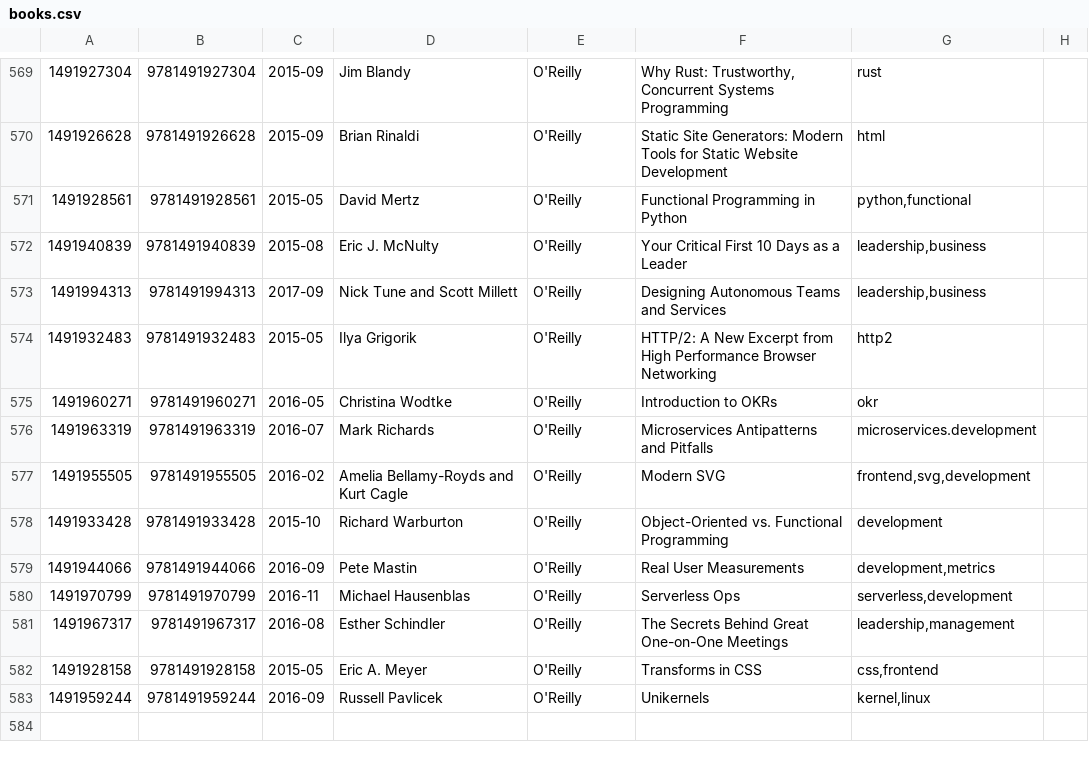
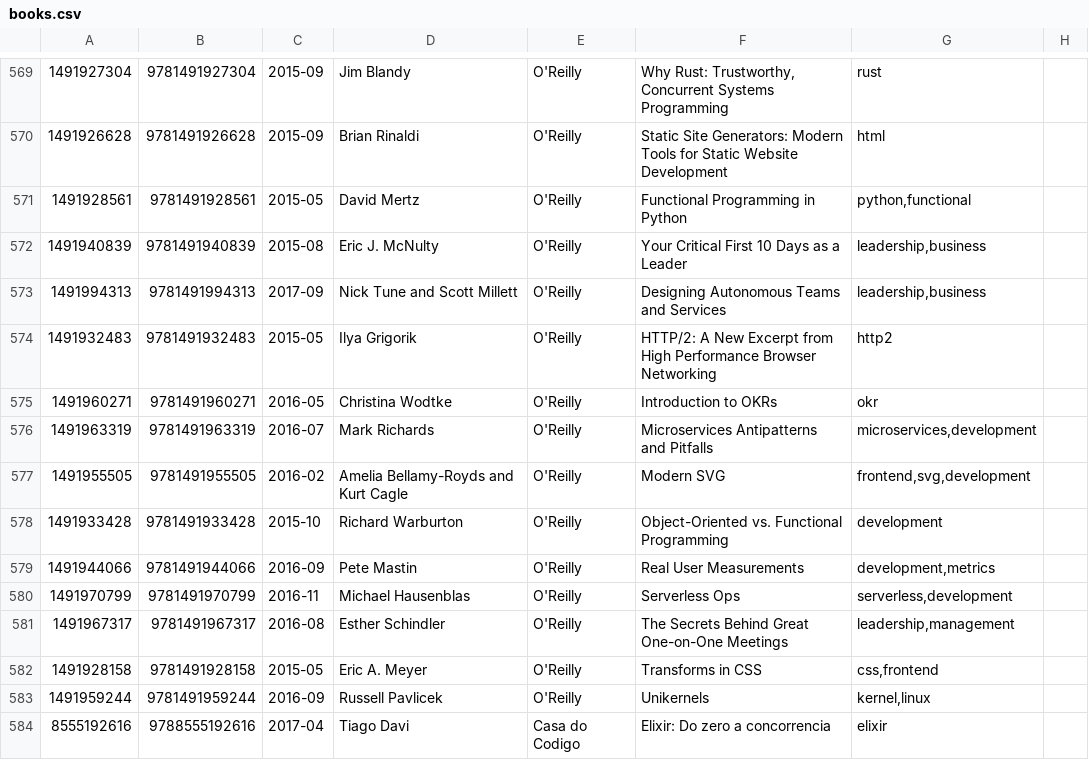
Before and after one commit to gustavohenrique/books, a CSV file: books.csv, drawn as a sheet; only a part is shown, gaps mark what is left out; the diff names each change by its address in the sheet, - before the commit and + after, or states it on an @@ line.

Commit message:
Added Elixir book

```diff
--- a/books.csv
+++ b/books.csv
-G576: microservices.development
+G576: microservices,development
+row 584: 8555192616 | 9788555192616 | 2017-04 | Tiago Davi | Casa do Codigo | Elixir: Do zero a concorrencia | elixir
```
Also changed, not shown: 2 other files.
